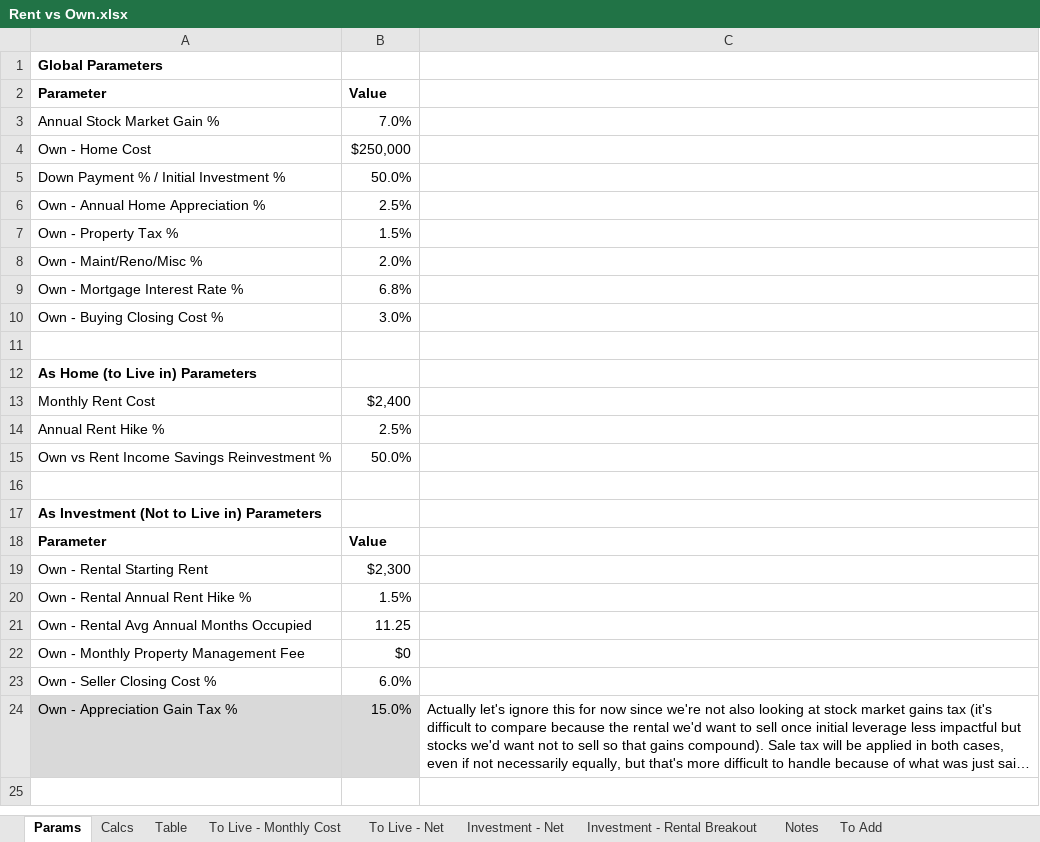
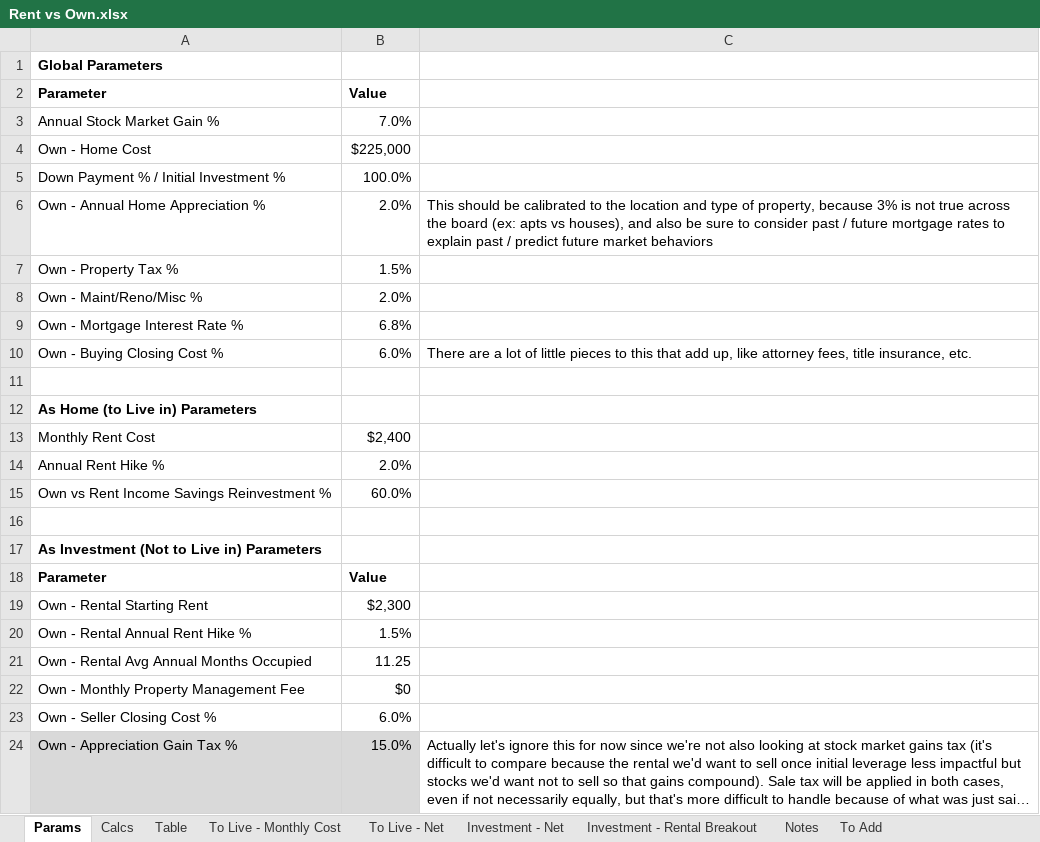
Before and after one commit to gsoffer/finance, an Excel workbook: Rent vs Own.xlsx, sheet Params, drawn as a sheet; long unchanged cells end in …; values as stored, in another font and other column widths than the file's, no borders; the diff names each change by its address in the sheet, - before the commit and + after, or states it on an @@ line.

```diff
--- a/Rent vs Own.xlsx (sheet Params)
+++ b/Rent vs Own.xlsx (sheet Params)
-B4: $250,000
+B4: $225,000
-B5: 50.0%
+B5: 100.0%
-B6: 2.5%
+B6: 2.0%
-C6: (empty)
+C6: This should be calibrated to the location and type of property, because 3% is not true across the board (ex: apts vs houses), and also be sure to consider past / future mortgage rates to explain past / predict future market behaviors
-B10: 3.0%
+B10: 6.0%
-C10: (empty)
+C10: There are a lot of little pieces to this that add up, like attorney fees, title insurance, etc.
-B14: 2.5%
+B14: 2.0%
-B15: 50.0%
+B15: 60.0%
```
Also changed, not shown: sheet Table, sheet Calcs, charts or pictures.
